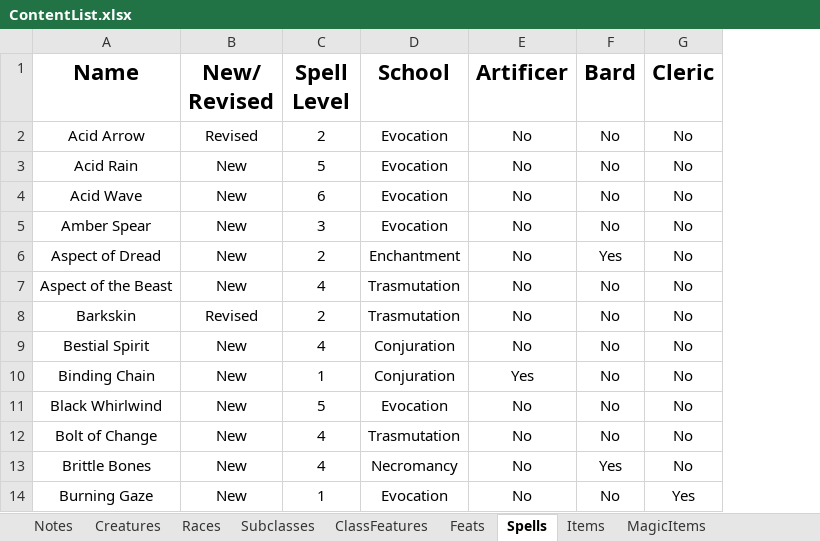
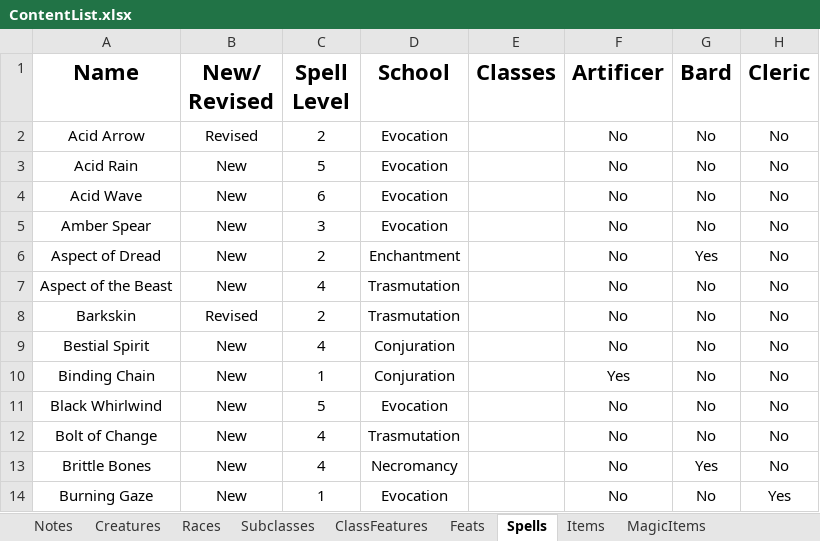
Before and after one commit to HankSnouwaert/DnD-Homebrew, an Excel workbook: ContentList.xlsx, sheet Spells, drawn as a sheet; only a part is shown; values as stored, in another font and other column widths than the file's, no borders; conditional formats not drawn; 1 other sheet too large or unreadable and not compared; the diff names each change by its address in the sheet, - before the commit and + after, or states it on an @@ line.

```diff
--- a/ContentList.xlsx (sheet Spells)
+++ b/ContentList.xlsx (sheet Spells)
+column E (Classes), empty
```
Also changed, not shown: sheet Subclasses, sheet Creatures, hidden cells, 1 other file.
